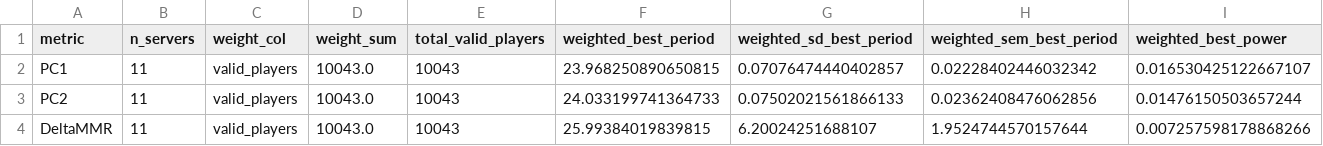
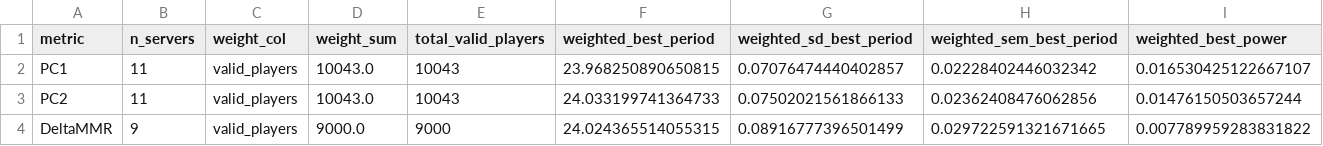
Before and after one commit to wadelab/MSc2026_LoL_Release, a CSV file: results/GRAND/grand_within_subject_periodograms.csv, drawn as a sheet.

```diff
--- a/results/GRAND/grand_within_subject_periodograms.csv
+++ b/results/GRAND/grand_within_subject_periodograms.csv
@@ -3,2 +3,2 @@ PC1,11,valid_players,10043.0,10043,23.968250890650815,0.07076474440402857,0.0222
 PC2,11,valid_players,10043.0,10043,24.033199741364733,0.07502021561866133,0.02362408476062856,0.01476150503657244
-DeltaMMR,11,valid_players,10043.0,10043,25.99384019839815,6.20024251688107,1.9524744570157644,0.007257598178868266
+DeltaMMR,9,valid_players,9000.0,9000,24.024365514055315,0.08916777396501499,0.029722591321671665,0.007789959283831822
```
Also changed, not shown: 4 other files.
